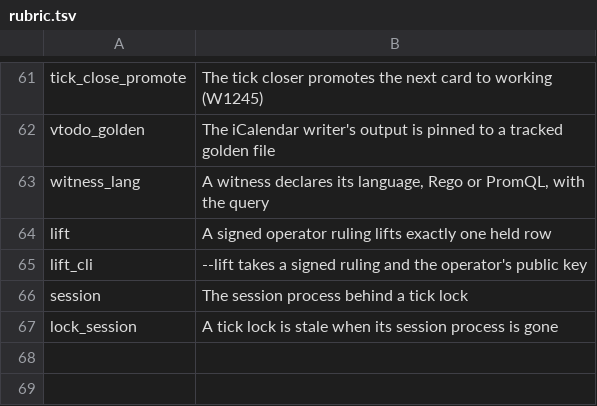
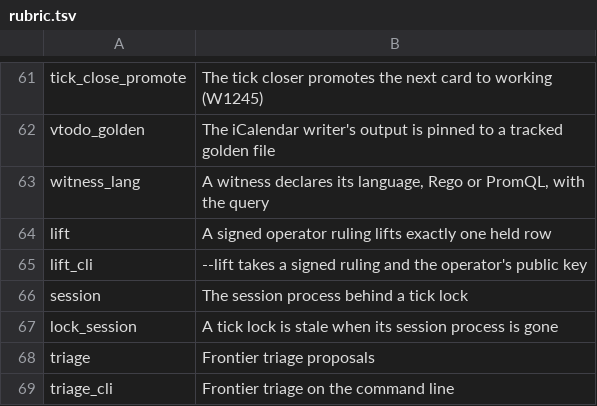
Before and after one commit to mikemol/mtools, a TSV file: pathsforward/rubric.tsv, drawn as a sheet; only a part is shown, gaps mark what is left out.

```diff
--- a/pathsforward/rubric.tsv
+++ b/pathsforward/rubric.tsv
@@ -67 +67,3 @@ session	The session process behind a tick lock
 lock_session	A tick lock is stale when its session process is gone
+triage	Frontier triage proposals
+triage_cli	Frontier triage on the command line
```
Also changed, not shown: 10 other files.
